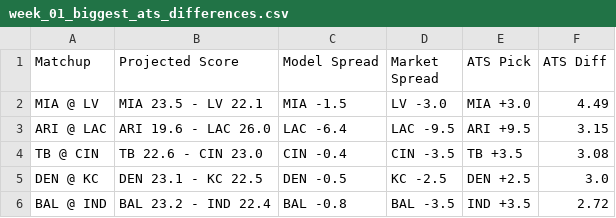
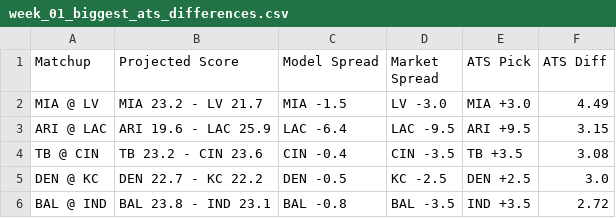
Before and after one commit to ethanfr10/NFL-Season-Projections, a CSV file: weekly_projections/outputs/week_01/week_01_biggest_ats_differences.csv, drawn as a sheet.

```diff
--- a/weekly_projections/outputs/week_01/week_01_biggest_ats_differences.csv
+++ b/weekly_projections/outputs/week_01/week_01_biggest_ats_differences.csv
@@ -1,6 +1,6 @@
 Matchup,Projected Score,Model Spread,Market Spread,ATS Pick,ATS Diff
-MIA @ LV,MIA 23.5 - LV 22.1,MIA -1.5,LV -3.0,MIA +3.0,4.49
-ARI @ LAC,ARI 19.6 - LAC 26.0,LAC -6.4,LAC -9.5,ARI +9.5,3.15
-TB @ CIN,TB 22.6 - CIN 23.0,CIN -0.4,CIN -3.5,TB +3.5,3.08
-DEN @ KC,DEN 23.1 - KC 22.5,DEN -0.5,KC -2.5,DEN +2.5,3.0
-BAL @ IND,BAL 23.2 - IND 22.4,BAL -0.8,BAL -3.5,IND +3.5,2.72
+MIA @ LV,MIA 23.2 - LV 21.7,MIA -1.5,LV -3.0,MIA +3.0,4.49
+ARI @ LAC,ARI 19.6 - LAC 25.9,LAC -6.4,LAC -9.5,ARI +9.5,3.15
+TB @ CIN,TB 23.2 - CIN 23.6,CIN -0.4,CIN -3.5,TB +3.5,3.08
+DEN @ KC,DEN 22.7 - KC 22.2,DEN -0.5,KC -2.5,DEN +2.5,3.0
+BAL @ IND,BAL 23.8 - IND 23.1,BAL -0.8,BAL -3.5,IND +3.5,2.72
```
Also changed, not shown: weekly_projections/outputs/week_01/week_01_biggest_total_differences.csv, weekly_projections/outputs/week_01/week_01_projection_board.csv, 2 other files.
